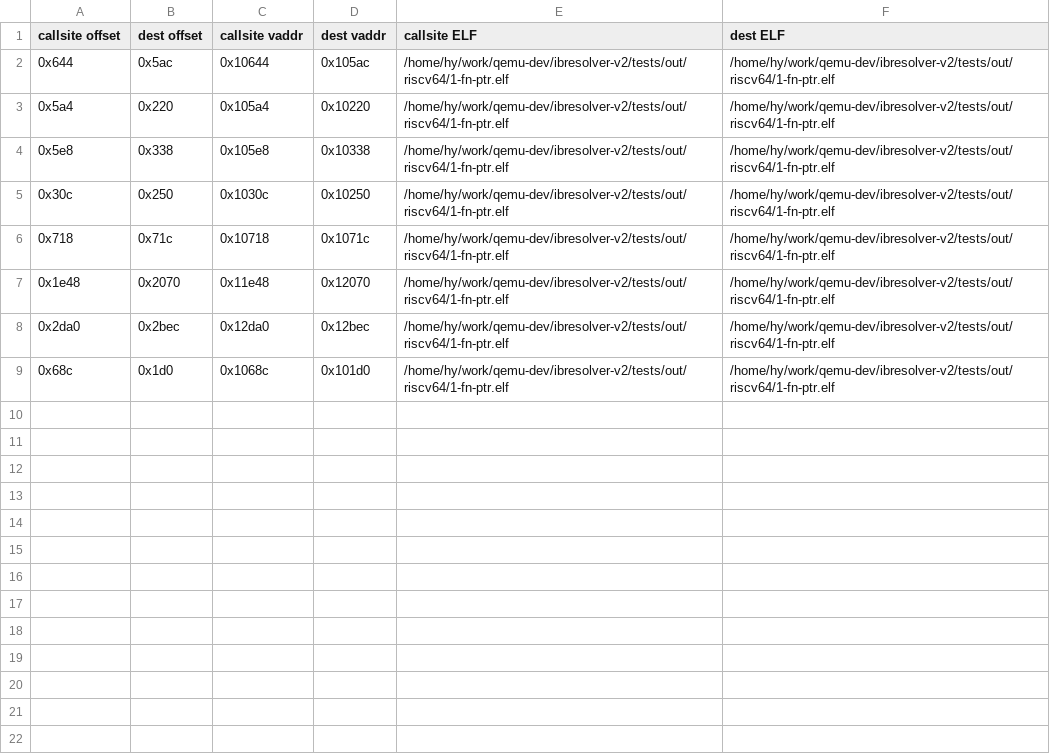
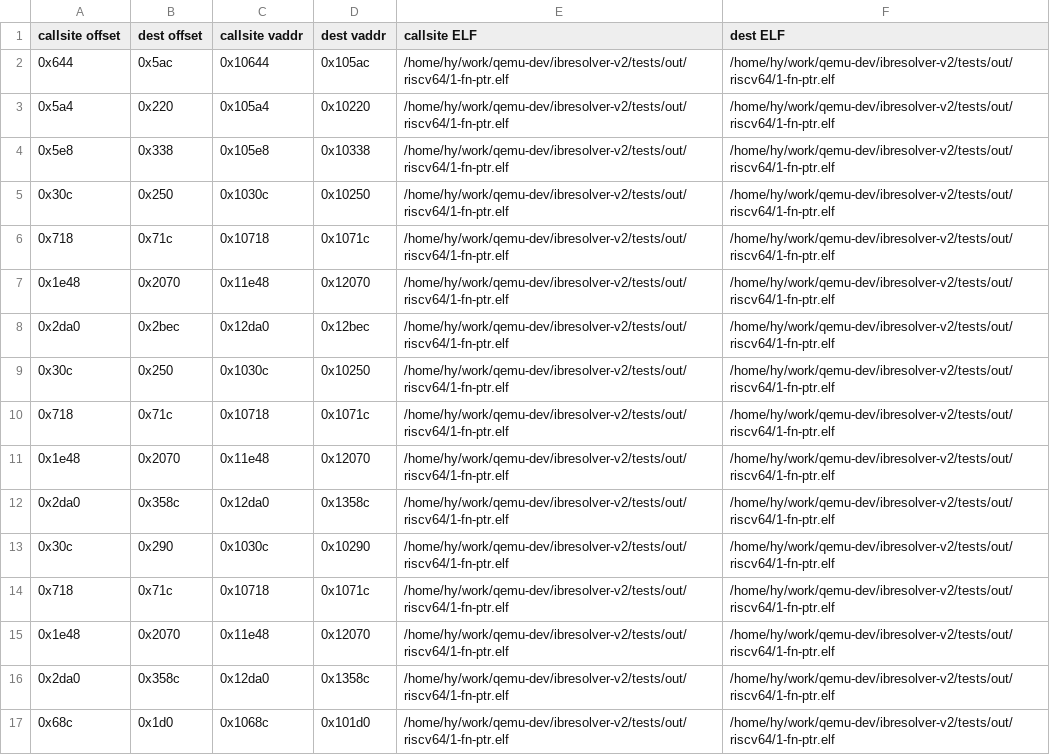
Before and after one commit to fripSide/ibresolver-v2, a CSV file: ibr-qemu/results/1-fn-ptr.elf_riscv64.csv, drawn as a sheet.

```diff
--- a/ibr-qemu/results/1-fn-ptr.elf_riscv64.csv
+++ b/ibr-qemu/results/1-fn-ptr.elf_riscv64.csv
@@ -8,2 +8,10 @@ callsite offset,dest offset,callsite vaddr,dest vaddr,callsite ELF,dest ELF
 0x2da0, 0x2bec, 0x12da0, 0x12bec, /home/hy/work/qemu-dev/ibresolver-v2/tests/out/riscv64/1-fn-ptr.elf, /home/hy/work/qemu-dev/ibresolver-v2/tests/out/riscv64/1-fn-ptr.elf
+0x30c, 0x250, 0x1030c, 0x10250, /home/hy/work/qemu-dev/ibresolver-v2/tests/out/riscv64/1-fn-ptr.elf, /home/hy/work/qemu-dev/ibresolver-v2/tests/out/riscv64/1-fn-ptr.elf
+0x718, 0x71c, 0x10718, 0x1071c, /home/hy/work/qemu-dev/ibresolver-v2/tests/out/riscv64/1-fn-ptr.elf, /home/hy/work/qemu-dev/ibresolver-v2/tests/out/riscv64/1-fn-ptr.elf
+0x1e48, 0x2070, 0x11e48, 0x12070, /home/hy/work/qemu-dev/ibresolver-v2/tests/out/riscv64/1-fn-ptr.elf, /home/hy/work/qemu-dev/ibresolver-v2/tests/out/riscv64/1-fn-ptr.elf
+0x2da0, 0x358c, 0x12da0, 0x1358c, /home/hy/work/qemu-dev/ibresolver-v2/tests/out/riscv64/1-fn-ptr.elf, /home/hy/work/qemu-dev/ibresolver-v2/tests/out/riscv64/1-fn-ptr.elf
+0x30c, 0x290, 0x1030c, 0x10290, /home/hy/work/qemu-dev/ibresolver-v2/tests/out/riscv64/1-fn-ptr.elf, /home/hy/work/qemu-dev/ibresolver-v2/tests/out/riscv64/1-fn-ptr.elf
+0x718, 0x71c, 0x10718, 0x1071c, /home/hy/work/qemu-dev/ibresolver-v2/tests/out/riscv64/1-fn-ptr.elf, /home/hy/work/qemu-dev/ibresolver-v2/tests/out/riscv64/1-fn-ptr.elf
+0x1e48, 0x2070, 0x11e48, 0x12070, /home/hy/work/qemu-dev/ibresolver-v2/tests/out/riscv64/1-fn-ptr.elf, /home/hy/work/qemu-dev/ibresolver-v2/tests/out/riscv64/1-fn-ptr.elf
+0x2da0, 0x358c, 0x12da0, 0x1358c, /home/hy/work/qemu-dev/ibresolver-v2/tests/out/riscv64/1-fn-ptr.elf, /home/hy/work/qemu-dev/ibresolver-v2/tests/out/riscv64/1-fn-ptr.elf
 0x68c, 0x1d0, 0x1068c, 0x101d0, /home/hy/work/qemu-dev/ibresolver-v2/tests/out/riscv64/1-fn-ptr.elf, /home/hy/work/qemu-dev/ibresolver-v2/tests/out/riscv64/1-fn-ptr.elf
```
Also changed, not shown: ibr-qemu/results/1-fn-ptr.elf_aarch64.csv, ibr-qemu/results/1-fn-ptr.elf_arm.csv, 17 other files.
